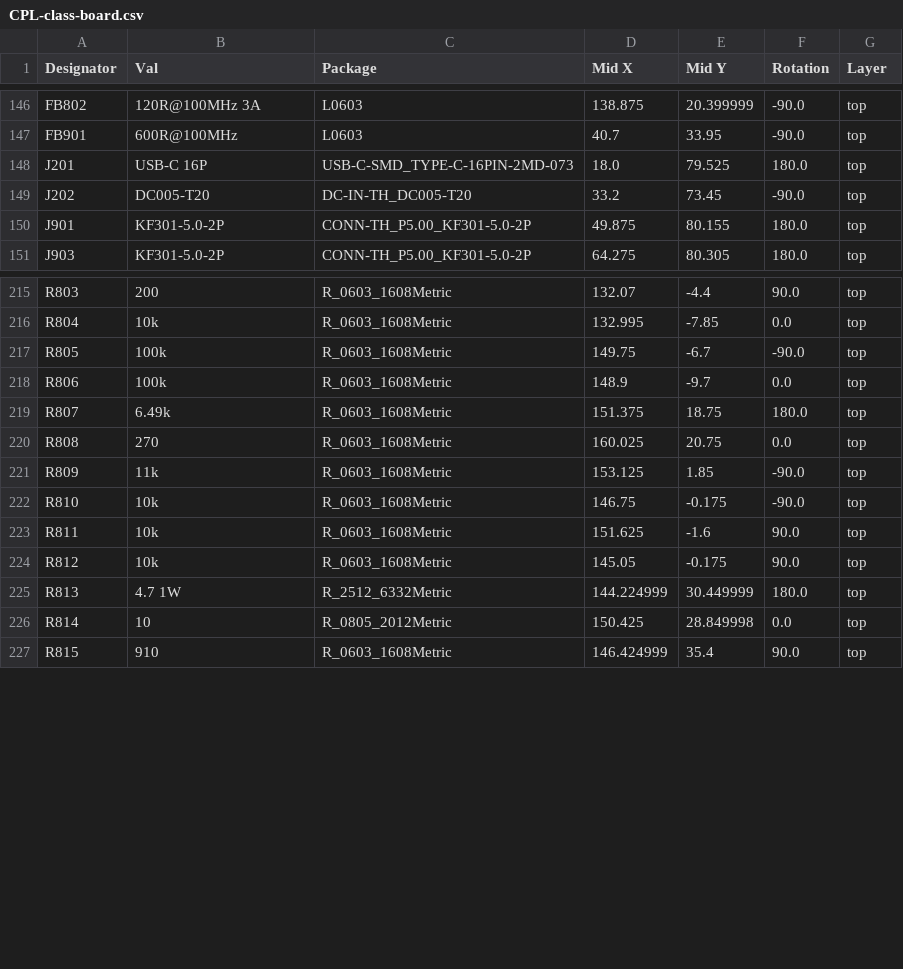
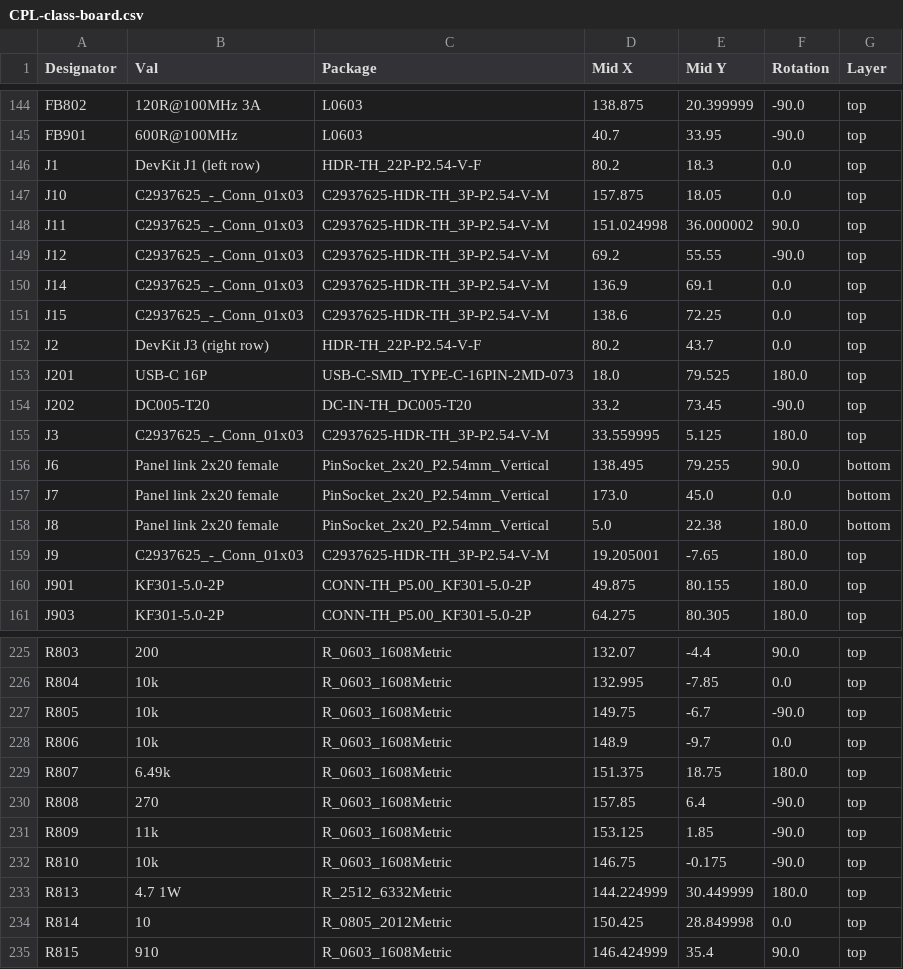
Before and after one commit to TIGP-Experimental-Methods/class-board-2026, a CSV file: hardware/jlcpcb/production_files/CPL-class-board.csv, drawn as a sheet; only a part is shown, gaps mark what is left out; the diff covers the shown part only.

```diff
--- a/hardware/jlcpcb/production_files/CPL-class-board.csv
+++ b/hardware/jlcpcb/production_files/CPL-class-board.csv
@@ -147,4 +145,16 @@ FB802,120R@100MHz 3A,L0603,138.875,20.399999,-90.0,top
 FB901,600R@100MHz,L0603,40.7,33.95,-90.0,top
+J1,DevKit J1 (left row),HDR-TH_22P-P2.54-V-F,80.2,18.3,0.0,top
+J10,C2937625_-_Conn_01x03,C2937625-HDR-TH_3P-P2.54-V-M,157.875,18.05,0.0,top
+J11,C2937625_-_Conn_01x03,C2937625-HDR-TH_3P-P2.54-V-M,151.024998,36.000002,90.0,top
+J12,C2937625_-_Conn_01x03,C2937625-HDR-TH_3P-P2.54-V-M,69.2,55.55,-90.0,top
+J14,C2937625_-_Conn_01x03,C2937625-HDR-TH_3P-P2.54-V-M,136.9,69.1,0.0,top
+J15,C2937625_-_Conn_01x03,C2937625-HDR-TH_3P-P2.54-V-M,138.6,72.25,0.0,top
+J2,DevKit J3 (right row),HDR-TH_22P-P2.54-V-F,80.2,43.7,0.0,top
 J201,USB-C 16P,USB-C-SMD_TYPE-C-16PIN-2MD-073,18.0,79.525,180.0,top
 J202,DC005-T20,DC-IN-TH_DC005-T20,33.2,73.45,-90.0,top
+J3,C2937625_-_Conn_01x03,C2937625-HDR-TH_3P-P2.54-V-M,33.559995,5.125,180.0,top
+J6,Panel link 2x20 female,PinSocket_2x20_P2.54mm_Vertical,138.495,79.255,90.0,bottom
+J7,Panel link 2x20 female,PinSocket_2x20_P2.54mm_Vertical,173.0,45.0,0.0,bottom
+J8,Panel link 2x20 female,PinSocket_2x20_P2.54mm_Vertical,5.0,22.38,180.0,bottom
+J9,C2937625_-_Conn_01x03,C2937625-HDR-TH_3P-P2.54-V-M,19.205001,-7.65,180.0,top
 J901,KF301-5.0-2P,CONN-TH_P5.00_KF301-5.0-2P,49.875,80.155,180.0,top
@@ -216,10 +226,8 @@ R803,200,R_0603_1608Metric,132.07,-4.4,90.0,top
 R804,10k,R_0603_1608Metric,132.995,-7.85,0.0,top
-R805,100k,R_0603_1608Metric,149.75,-6.7,-90.0,top
-R806,100k,R_0603_1608Metric,148.9,-9.7,0.0,top
+R805,10k,R_0603_1608Metric,149.75,-6.7,-90.0,top
+R806,10k,R_0603_1608Metric,148.9,-9.7,0.0,top
 R807,6.49k,R_0603_1608Metric,151.375,18.75,180.0,top
-R808,270,R_0603_1608Metric,160.025,20.75,0.0,top
+R808,270,R_0603_1608Metric,157.85,6.4,-90.0,top
 R809,11k,R_0603_1608Metric,153.125,1.85,-90.0,top
 R810,10k,R_0603_1608Metric,146.75,-0.175,-90.0,top
-R811,10k,R_0603_1608Metric,151.625,-1.6,90.0,top
-R812,10k,R_0603_1608Metric,145.05,-0.175,90.0,top
 R813,4.7 1W,R_2512_6332Metric,144.224999,30.449999,180.0,top
```
Also changed, not shown: 2 removed rows and 4 edited cells elsewhere in this file, hardware/front-panel/jlcpcb/production_files/BOM-front-panel.csv, hardware/front-panel/jlcpcb/production_files/CPL-front-panel.csv, 36 other files.
